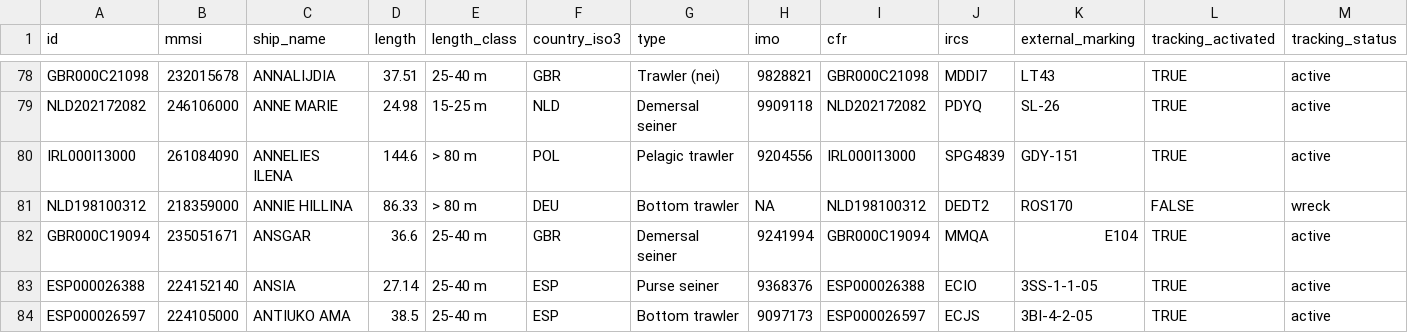
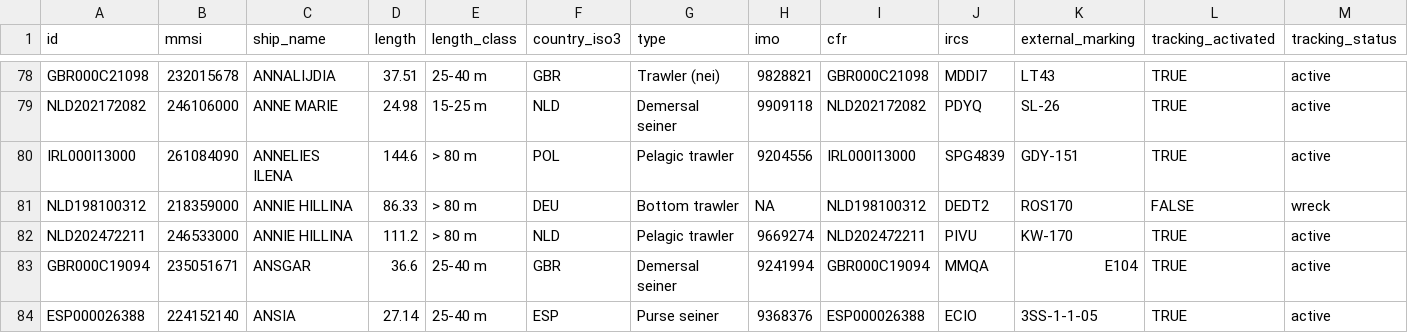
Before and after one commit to dataforgoodfr/12_bloom, a CSV file: backend/dbt_trawlwatch/seeds/static_vessels_table.csv, drawn as a sheet; only a part is shown, gaps mark what is left out; the shorter side is filled out with more unchanged rows; rows hold the shown columns only; the diff names each change by its address in the sheet, - before the commit and + after, or states it on an @@ line.

Commit message:
add Annie Hillina

```diff
--- a/backend/dbt_trawlwatch/seeds/static_vessels_table.csv
+++ b/backend/dbt_trawlwatch/seeds/static_vessels_table.csv
+row 82: NLD202472211 | 246533000 | ANNIE HILLINA | 111.2 | > 80 m | NLD | Pelagic trawler | 9669274 | NLD202472211 | PIVU | KW-170 | TRUE | active
```
